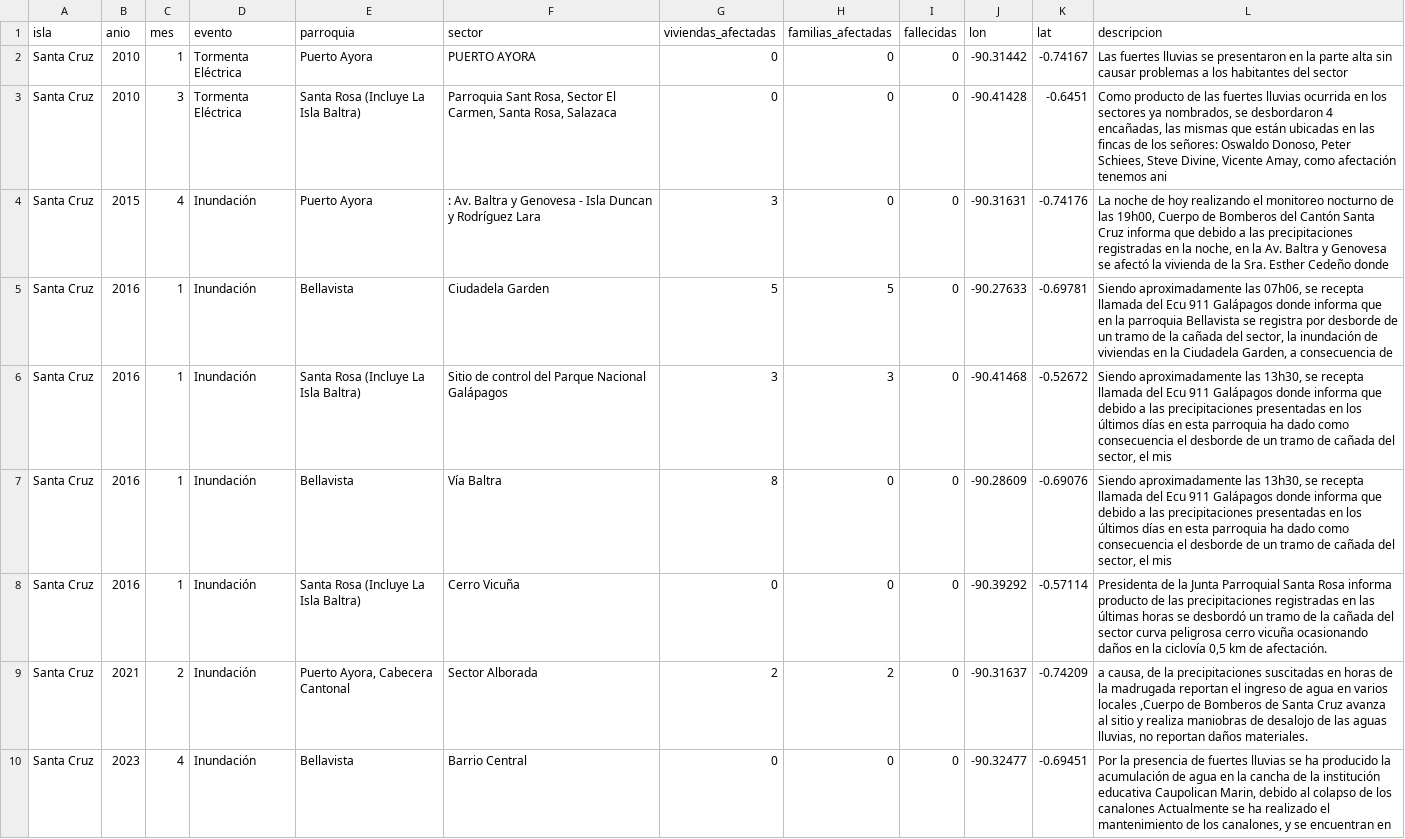
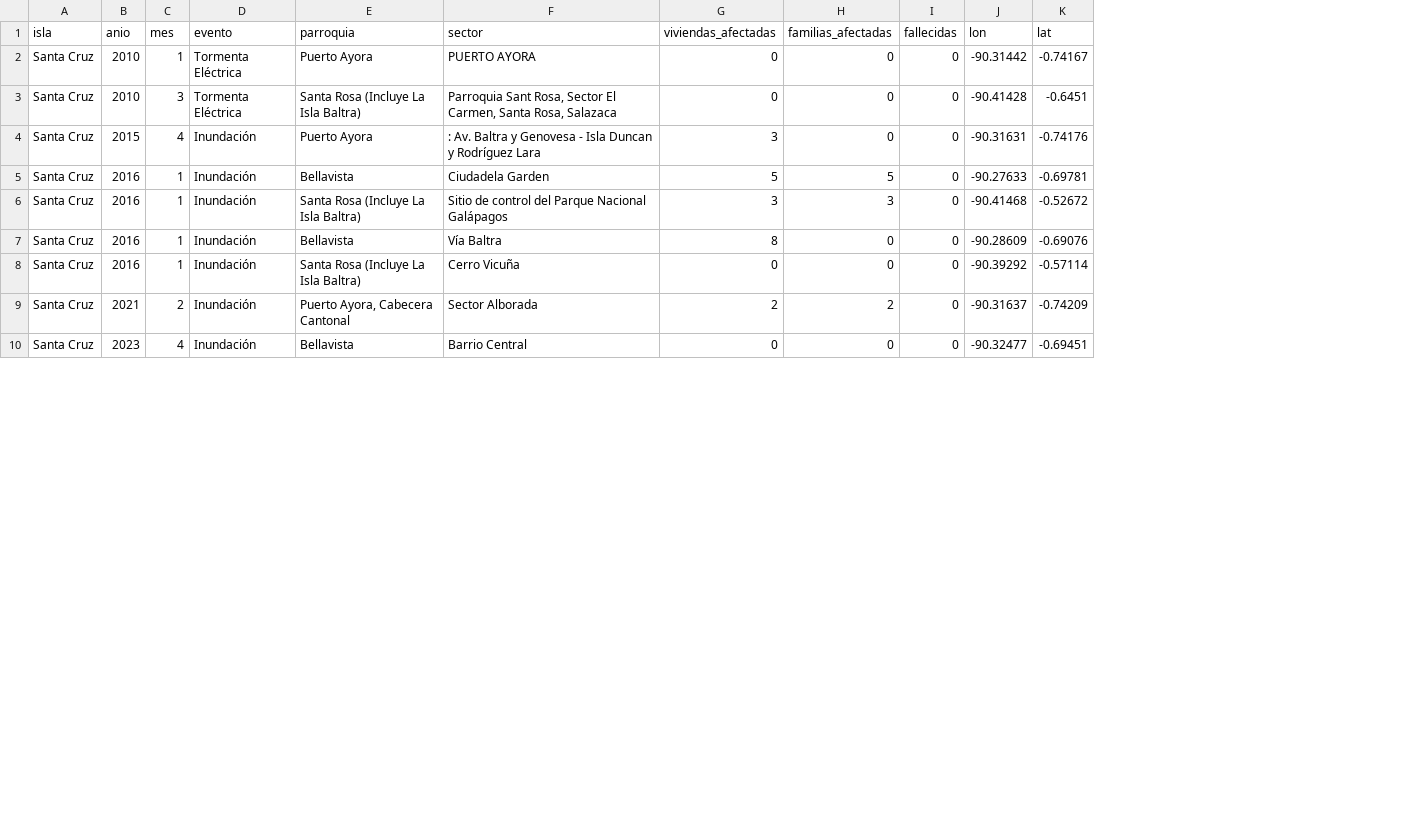
Before and after one commit to mayait/sosgalapagos-datos, a CSV file: geodatos/estudios/santa-cruz/datos/riesgo/recurrencia_sngr.csv, drawn as a sheet; only a part is shown; the diff names each change by its address in the sheet, - before the commit and + after, or states it on an @@ line.

Commit message:
fix(geodatos): no publicar la descripción libre de los eventos del SNGR (trae nombres de personas afectadas)
07_oficiales.py ya no copia descripci/descripciongeneraldeevento a capas/final/eventos_historicos.geojson
y grd_riesgo_islas.py deja la columna descripcion fuera de recurrencia_sngr.csv. Regenerado con los scripts.

```diff
--- a/geodatos/estudios/santa-cruz/datos/riesgo/recurrencia_sngr.csv
+++ b/geodatos/estudios/santa-cruz/datos/riesgo/recurrencia_sngr.csv
-column L (descripcion), rows 2-10: Las fuertes lluvias se presentaron en la parte alta sin causar problemas a los habitantes del sector | Como producto de las fuertes lluvias ocurrida en los sectores ya nombrados, se desbordaron 4 encañadas, las mismas que están ubicadas en las fincas de los señores: Oswaldo Donoso, Peter Schiees, Steve Divine, Vicente Amay, como afectación tenemos ani | La noche de hoy realizando el monitoreo nocturno de las 19h00, Cuerpo de Bomberos del Cantón Santa Cruz informa que debido a las precipitaciones registradas en la noche, en la Av. Baltra y Genovesa se afectó la vivienda de la Sra. Esther Cedeño donde | Siendo aproximadamente las 07h06, se recepta llamada del Ecu 911 Galápagos donde informa que en la parroquia Bellavista se registra por desborde de un tramo de la cañada del sector, la inundación de viviendas en la Ciudadela Garden, a consecuencia de | Siendo aproximadamente las 13h30, se recepta llamada del Ecu 911 Galápagos donde informa que debido a las precipitaciones presentadas en los últimos días en esta parroquia ha dado como consecuencia el desborde de un tramo de cañada del sector, el mis | Siendo aproximadamente las 13h30, se recepta llamada del Ecu 911 Galápagos donde informa que debido a las precipitaciones presentadas en los últimos días en esta parroquia ha dado como consecuencia el desborde de un tramo de cañada del sector, el mis | Presidenta de la Junta Parroquial Santa Rosa informa producto de las precipitaciones registradas en las últimas horas se desbordó un tramo de la cañada del sector curva peligrosa cerro vicuña ocasionando daños en la ciclovía 0,5 km de afectación. | a causa, de la precipitaciones suscitadas en horas de la madrugada reportan el ingreso de agua en varios locales ,Cuerpo de Bomberos de Santa Cruz avanza al sitio y realiza maniobras de desalojo de las aguas lluvias, no reportan daños materiales. | Por la presencia de fuertes lluvias se ha producido la acumulación de agua en la cancha de la institución educativa Caupolican Marin, debido al colapso de los canalones Actualmente se ha realizado el mantenimiento de los canalones, y se encuentran en
```
Also changed, not shown: 4 other files.
